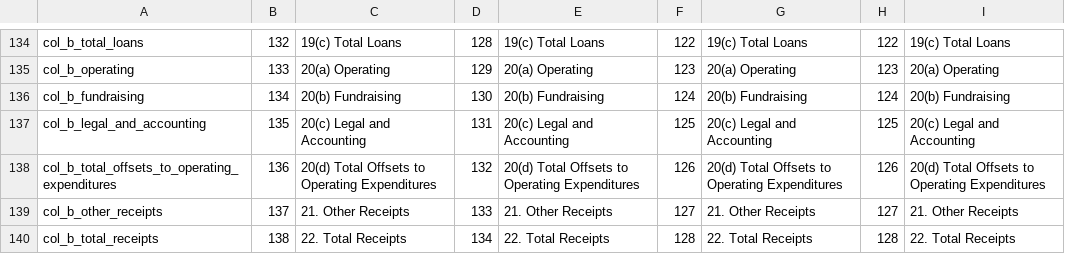
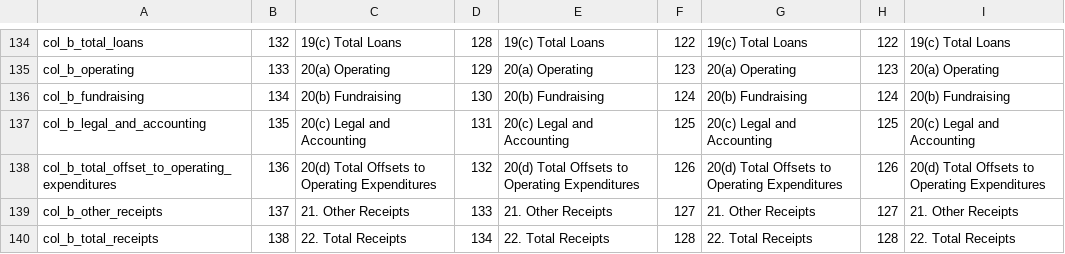
Before and after one commit to newsdev/fec-csv-sources, a CSV file: F3P.csv, drawn as a sheet; only a part is shown, gaps mark what is left out.

Commit message:
standardize remaining offset title

```diff
--- a/F3P.csv
+++ b/F3P.csv
@@ -137,3 +137,3 @@ col_b_fundraising,134,20(b) Fundraising,130,20(b) Fundraising,124,20(b) Fundrais
 col_b_legal_and_accounting,135,20(c) Legal and Accounting,131,20(c) Legal and Accounting,125,20(c) Legal and Accounting,125,20(c) Legal and Accounting
-col_b_total_offsets_to_operating_expenditures,136,20(d) Total Offsets to Operating Expenditures,132,20(d) Total Offsets to Operating Expenditures,126,20(d) Total Offsets to Operating Expenditures,126,20(d) Total Offsets to Operating Expenditures
+col_b_total_offset_to_operating_expenditures,136,20(d) Total Offsets to Operating Expenditures,132,20(d) Total Offsets to Operating Expenditures,126,20(d) Total Offsets to Operating Expenditures,126,20(d) Total Offsets to Operating Expenditures
 col_b_other_receipts,137,21. Other Receipts,133,21. Other Receipts,127,21. Other Receipts,127,21. Other Receipts
```
Also changed, not shown: F3PS.csv, F3S.csv.
